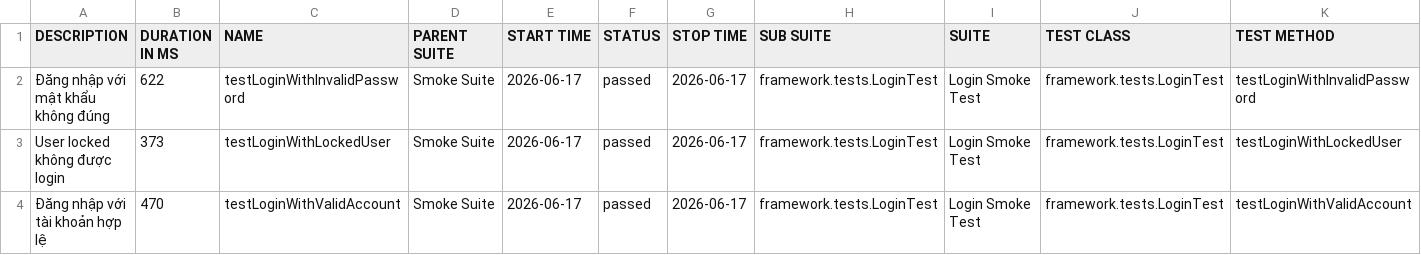
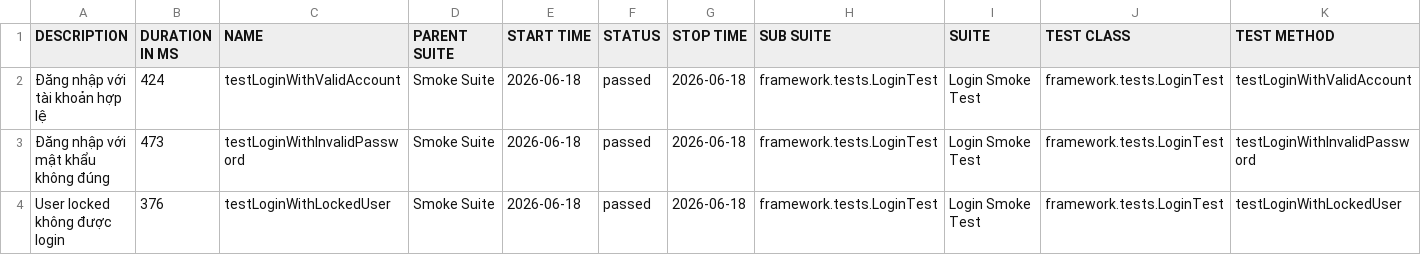
Before and after one commit to maiphun1412/selenium-framework, a CSV file: data/suites.csv, drawn as a sheet.

```diff
--- a/data/suites.csv
+++ b/data/suites.csv
@@ -1,4 +1,4 @@
 "DESCRIPTION","DURATION IN MS","NAME","PARENT SUITE","START TIME","STATUS","STOP TIME","SUB SUITE","SUITE","TEST CLASS","TEST METHOD"
-"Đăng nhập với mật khẩu không đúng","622","testLoginWithInvalidPassword","Smoke Suite","2026-06-17","passed","2026-06-17","framework.tests.LoginTest","Login Smoke Test","framework.tests.LoginTest","testLoginWithInvalidPassword"
-"User locked không được login","373","testLoginWithLockedUser","Smoke Suite","2026-06-17","passed","2026-06-17","framework.tests.LoginTest","Login Smoke Test","framework.tests.LoginTest","testLoginWithLockedUser"
-"Đăng nhập với tài khoản hợp lệ","470","testLoginWithValidAccount","Smoke Suite","2026-06-17","passed","2026-06-17","framework.tests.LoginTest","Login Smoke Test","framework.tests.LoginTest","testLoginWithValidAccount"
+"Đăng nhập với tài khoản hợp lệ","424","testLoginWithValidAccount","Smoke Suite","2026-06-18","passed","2026-06-18","framework.tests.LoginTest","Login Smoke Test","framework.tests.LoginTest","testLoginWithValidAccount"
+"Đăng nhập với mật khẩu không đúng","473","testLoginWithInvalidPassword","Smoke Suite","2026-06-18","passed","2026-06-18","framework.tests.LoginTest","Login Smoke Test","framework.tests.LoginTest","testLoginWithInvalidPassword"
+"User locked không được login","376","testLoginWithLockedUser","Smoke Suite","2026-06-18","passed","2026-06-18","framework.tests.LoginTest","Login Smoke Test","framework.tests.LoginTest","testLoginWithLockedUser"
```
Also changed, not shown: 34 other files.
